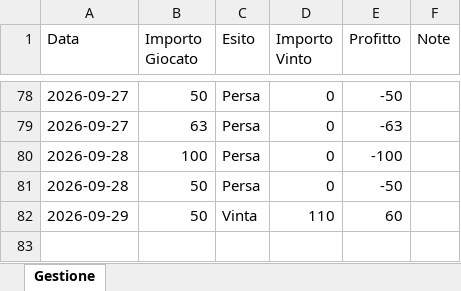
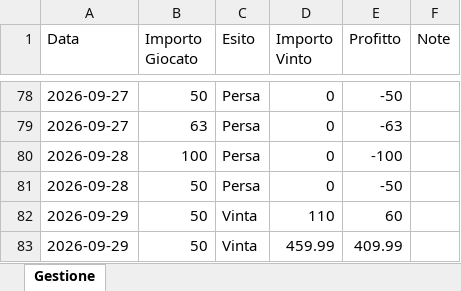
Before and after one commit to Gesss26/GesssAI-Pro---Auto, an Excel workbook: excel/gestione_Gesss.xlsx, sheet Gestione, drawn as a sheet; only a part is shown, gaps mark what is left out; values as stored, in another font and other column widths than the file's, no borders; the diff names each change by its address in the sheet, - before the commit and + after, or states it on an @@ line.

Commit message:
Update Gesss - 2026-09-29T20:43:21

```diff
--- a/excel/gestione_Gesss.xlsx (sheet Gestione)
+++ b/excel/gestione_Gesss.xlsx (sheet Gestione)
+row 83: 2026-09-29 | 50 | Vinta | 459.99 | 409.99
```
